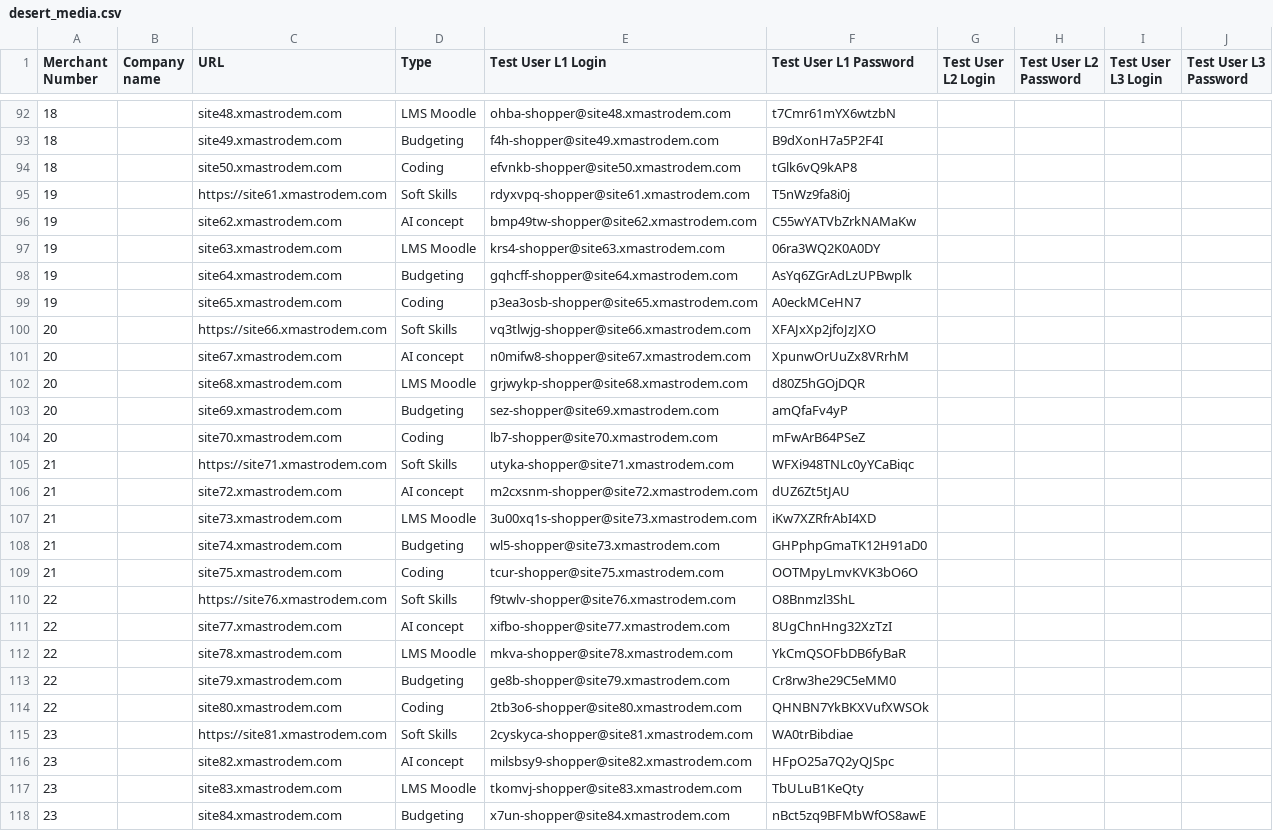
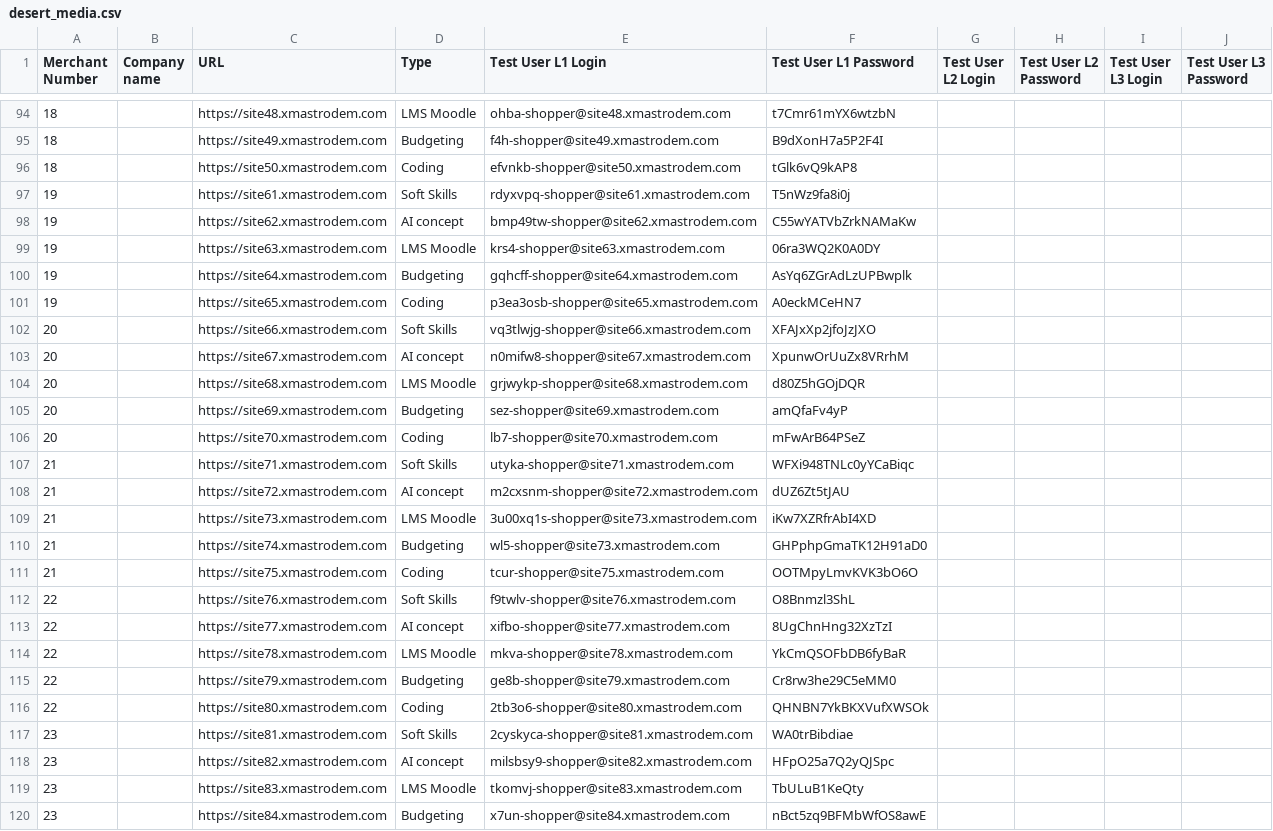
Before and after one commit to Metricalo-Asia/Monitoring-Tools, a CSV file: desert_media.csv, drawn as a sheet; only a part is shown, gaps mark what is left out; the diff covers the shown part only.

```diff
--- a/desert_media.csv
+++ b/desert_media.csv
@@ -92,27 +94,27 @@ Merchant Number,Company name,URL,Type,Test User L1 Login,Test User L1 Password,T
-18,,site48.xmastrodem.com,LMS Moodle,ohba-shopper@site48.xmastrodem.com,t7Cmr61mYX6wtzbN,,,,,,,,,,,,,,,,
-18,,site49.xmastrodem.com,Budgeting,f4h-shopper@site49.xmastrodem.com,B9dXonH7a5P2F4I,,,,,,,,,,,,,,,,
-18,,site50.xmastrodem.com,Coding,efvnkb-shopper@site50.xmastrodem.com,tGlk6vQ9kAP8,,,,,,,,,,,,,,,,
+18,,https://site48.xmastrodem.com,LMS Moodle,ohba-shopper@site48.xmastrodem.com,t7Cmr61mYX6wtzbN,,,,,,,,,,,,,,,,
+18,,https://site49.xmastrodem.com,Budgeting,f4h-shopper@site49.xmastrodem.com,B9dXonH7a5P2F4I,,,,,,,,,,,,,,,,
+18,,https://site50.xmastrodem.com,Coding,efvnkb-shopper@site50.xmastrodem.com,tGlk6vQ9kAP8,,,,,,,,,,,,,,,,
 19,,https://site61.xmastrodem.com,Soft Skills,rdyxvpq-shopper@site61.xmastrodem.com,T5nWz9fa8i0j,,,,,,,,,,,,,,,,
-19,,site62.xmastrodem.com,AI concept,bmp49tw-shopper@site62.xmastrodem.com,C55wYATVbZrkNAMaKw,,,,,,,,,,,,,,,,
-19,,site63.xmastrodem.com,LMS Moodle,krs4-shopper@site63.xmastrodem.com,06ra3WQ2K0A0DY,,,,,,,,,,,,,,,,
-19,,site64.xmastrodem.com,Budgeting,gqhcff-shopper@site64.xmastrodem.com,AsYq6ZGrAdLzUPBwplk,,,,,,,,,,,,,,,,
-19,,site65.xmastrodem.com,Coding,p3ea3osb-shopper@site65.xmastrodem.com,A0eckMCeHN7,,,,,,,,,,,,,,,,
+19,,https://site62.xmastrodem.com,AI concept,bmp49tw-shopper@site62.xmastrodem.com,C55wYATVbZrkNAMaKw,,,,,,,,,,,,,,,,
+19,,https://site63.xmastrodem.com,LMS Moodle,krs4-shopper@site63.xmastrodem.com,06ra3WQ2K0A0DY,,,,,,,,,,,,,,,,
+19,,https://site64.xmastrodem.com,Budgeting,gqhcff-shopper@site64.xmastrodem.com,AsYq6ZGrAdLzUPBwplk,,,,,,,,,,,,,,,,
+19,,https://site65.xmastrodem.com,Coding,p3ea3osb-shopper@site65.xmastrodem.com,A0eckMCeHN7,,,,,,,,,,,,,,,,
 20,,https://site66.xmastrodem.com,Soft Skills,vq3tlwjg-shopper@site66.xmastrodem.com,XFAJxXp2jfoJzJXO,,,,,,,,,,,,,,,,
-20,,site67.xmastrodem.com,AI concept,n0mifw8-shopper@site67.xmastrodem.com,XpunwOrUuZx8VRrhM,,,,,,,,,,,,,,,,
-20,,site68.xmastrodem.com,LMS Moodle,grjwykp-shopper@site68.xmastrodem.com,d80Z5hGOjDQR,,,,,,,,,,,,,,,,
-20,,site69.xmastrodem.com,Budgeting,sez-shopper@site69.xmastrodem.com,amQfaFv4yP,,,,,,,,,,,,,,,,
-20,,site70.xmastrodem.com,Coding,lb7-shopper@site70.xmastrodem.com,mFwArB64PSeZ,,,,,,,,,,,,,,,,
+20,,https://site67.xmastrodem.com,AI concept,n0mifw8-shopper@site67.xmastrodem.com,XpunwOrUuZx8VRrhM,,,,,,,,,,,,,,,,
+20,,https://site68.xmastrodem.com,LMS Moodle,grjwykp-shopper@site68.xmastrodem.com,d80Z5hGOjDQR,,,,,,,,,,,,,,,,
+20,,https://site69.xmastrodem.com,Budgeting,sez-shopper@site69.xmastrodem.com,amQfaFv4yP,,,,,,,,,,,,,,,,
+20,,https://site70.xmastrodem.com,Coding,lb7-shopper@site70.xmastrodem.com,mFwArB64PSeZ,,,,,,,,,,,,,,,,
 21,,https://site71.xmastrodem.com,Soft Skills,utyka-shopper@site71.xmastrodem.com,WFXi948TNLc0yYCaBiqc,,,,,,,,,,,,,,,,
-21,,site72.xmastrodem.com,AI concept,m2cxsnm-shopper@site72.xmastrodem.com,dUZ6Zt5tJAU,,,,,,,,,,,,,,,,
-21,,site73.xmastrodem.com,LMS Moodle,3u00xq1s-shopper@site73.xmastrodem.com,iKw7XZRfrAbI4XD,,,,,,,,,,,,,,,,
-21,,site74.xmastrodem.com,Budgeting,wl5-shopper@site73.xmastrodem.com,GHPphpGmaTK12H91aD0,,,,,,,,,,,,,,,,
-21,,site75.xmastrodem.com,Coding,tcur-shopper@site75.xmastrodem.com,OOTMpyLmvKVK3bO6O,,,,,,,,,,,,,,,,
+21,,https://site72.xmastrodem.com,AI concept,m2cxsnm-shopper@site72.xmastrodem.com,dUZ6Zt5tJAU,,,,,,,,,,,,,,,,
+21,,https://site73.xmastrodem.com,LMS Moodle,3u00xq1s-shopper@site73.xmastrodem.com,iKw7XZRfrAbI4XD,,,,,,,,,,,,,,,,
+21,,https://site74.xmastrodem.com,Budgeting,wl5-shopper@site73.xmastrodem.com,GHPphpGmaTK12H91aD0,,,,,,,,,,,,,,,,
+21,,https://site75.xmastrodem.com,Coding,tcur-shopper@site75.xmastrodem.com,OOTMpyLmvKVK3bO6O,,,,,,,,,,,,,,,,
 22,,https://site76.xmastrodem.com,Soft Skills,f9twlv-shopper@site76.xmastrodem.com,O8Bnmzl3ShL,,,,,,,,,,,,,,,,
-22,,site77.xmastrodem.com,AI concept,xifbo-shopper@site77.xmastrodem.com,8UgChnHng32XzTzI,,,,,,,,,,,,,,,,
-22,,site78.xmastrodem.com,LMS Moodle,mkva-shopper@site78.xmastrodem.com,YkCmQSOFbDB6fyBaR,,,,,,,,,,,,,,,,
-22,,site79.xmastrodem.com,Budgeting,ge8b-shopper@site79.xmastrodem.com,Cr8rw3he29C5eMM0,,,,,,,,,,,,,,,,
-22,,site80.xmastrodem.com,Coding,2tb3o6-shopper@site80.xmastrodem.com,QHNBN7YkBKXVufXWSOk,,,,,,,,,,,,,,,,
+22,,https://site77.xmastrodem.com,AI concept,xifbo-shopper@site77.xmastrodem.com,8UgChnHng32XzTzI,,,,,,,,,,,,,,,,
+22,,https://site78.xmastrodem.com,LMS Moodle,mkva-shopper@site78.xmastrodem.com,YkCmQSOFbDB6fyBaR,,,,,,,,,,,,,,,,
+22,,https://site79.xmastrodem.com,Budgeting,ge8b-shopper@site79.xmastrodem.com,Cr8rw3he29C5eMM0,,,,,,,,,,,,,,,,
+22,,https://site80.xmastrodem.com,Coding,2tb3o6-shopper@site80.xmastrodem.com,QHNBN7YkBKXVufXWSOk,,,,,,,,,,,,,,,,
 23,,https://site81.xmastrodem.com,Soft Skills,2cyskyca-shopper@site81.xmastrodem.com,WA0trBibdiae,,,,,,,,,,,,,,,,
-23,,site82.xmastrodem.com,AI concept,milsbsy9-shopper@site82.xmastrodem.com,HFpO25a7Q2yQJSpc,,,,,,,,,,,,,,,,
-23,,site83.xmastrodem.com,LMS Moodle,tkomvj-shopper@site83.xmastrodem.com,TbULuB1KeQty,,,,,,,,,,,,,,,,
-23,,site84.xmastrodem.com,Budgeting,x7un-shopper@site84.xmastrodem.com,nBct5zq9BFMbWfOS8awE,,,,,,,,,,,,,,,,
+23,,https://site82.xmastrodem.com,AI concept,milsbsy9-shopper@site82.xmastrodem.com,HFpO25a7Q2yQJSpc,,,,,,,,,,,,,,,,
+23,,https://site83.xmastrodem.com,LMS Moodle,tkomvj-shopper@site83.xmastrodem.com,TbULuB1KeQty,,,,,,,,,,,,,,,,
+23,,https://site84.xmastrodem.com,Budgeting,x7un-shopper@site84.xmastrodem.com,nBct5zq9BFMbWfOS8awE,,,,,,,,,,,,,,,,
```
Also changed, not shown: 2 added rows and 36 edited cells elsewhere in this file.
